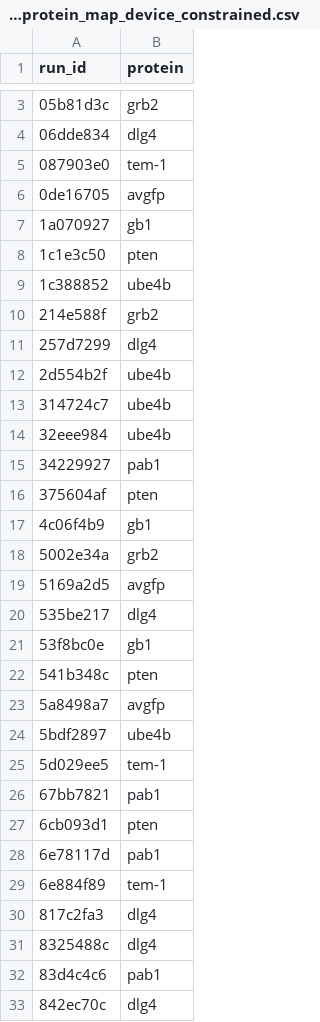
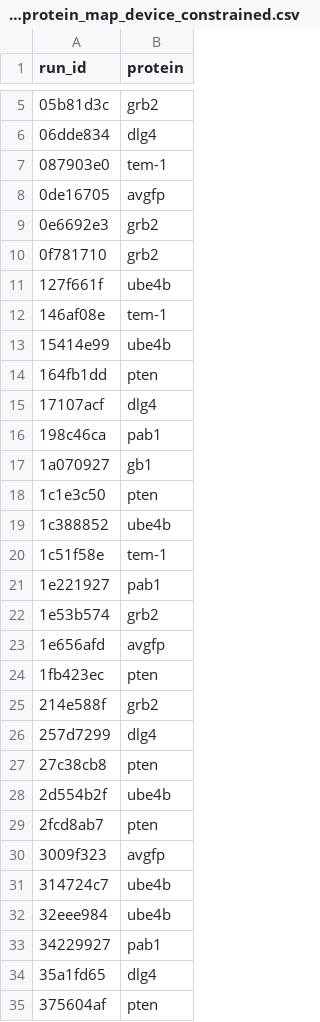
Before and after one commit to iross/single_protein_training_dashboard, a CSV file: data/run_protein_map_device_constrained.csv, drawn as a sheet; only a part is shown, gaps mark what is left out; the shorter side is filled out with more unchanged rows; the diff covers the shown part only; the diff names each change by its address in the sheet, - before the commit and + after, or states it on an @@ line.

```diff
--- a/data/run_protein_map_device_constrained.csv
+++ b/data/run_protein_map_device_constrained.csv
+row 9: 0e6692e3 | grb2
+row 10: 0f781710 | grb2
+row 11: 127f661f | ube4b
+row 12: 146af08e | tem-1
+row 13: 15414e99 | ube4b
+row 14: 164fb1dd | pten
+row 15: 17107acf | dlg4
+row 16: 198c46ca | pab1
+row 20: 1c51f58e | tem-1
+row 21: 1e221927 | pab1
+row 22: 1e53b574 | grb2
+row 23: 1e656afd | avgfp
+row 24: 1fb423ec | pten
+row 27: 27c38cb8 | pten
+row 29: 2fcd8ab7 | pten
+row 30: 3009f323 | avgfp
+row 34: 35a1fd65 | dlg4
```
Also changed, not shown: 64 added rows elsewhere in this file, data/run_protein_map_heterogeneous.csv, 7 other files.
